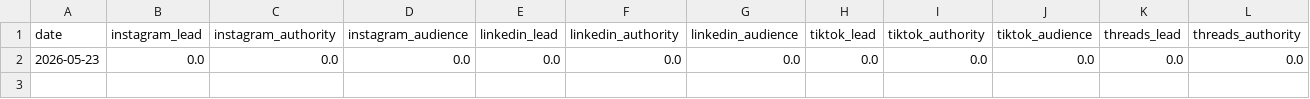
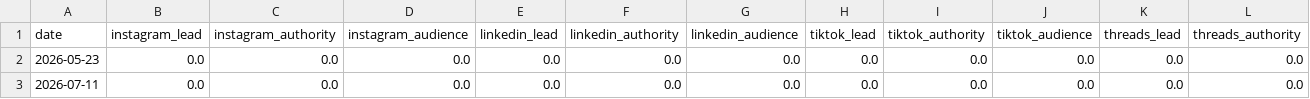
Before and after one commit to Bali-Zero/Teman2, a CSV file: apps/research/sota-social-2026-v1/kpi_timeline.csv, drawn as a sheet; only a part is shown; rows hold the shown columns only; the diff names each change by its address in the sheet, - before the commit and + after, or states it on an @@ line.

```diff
--- a/apps/research/sota-social-2026-v1/kpi_timeline.csv
+++ b/apps/research/sota-social-2026-v1/kpi_timeline.csv
+row 3: 2026-07-11 | 0.0 | 0.0 | 0.0 | 0.0 | 0.0 | 0.0 | 0.0 | 0.0 | 0.0 | 0.0 | 0.0
```
Also changed, not shown: 4 other files.
